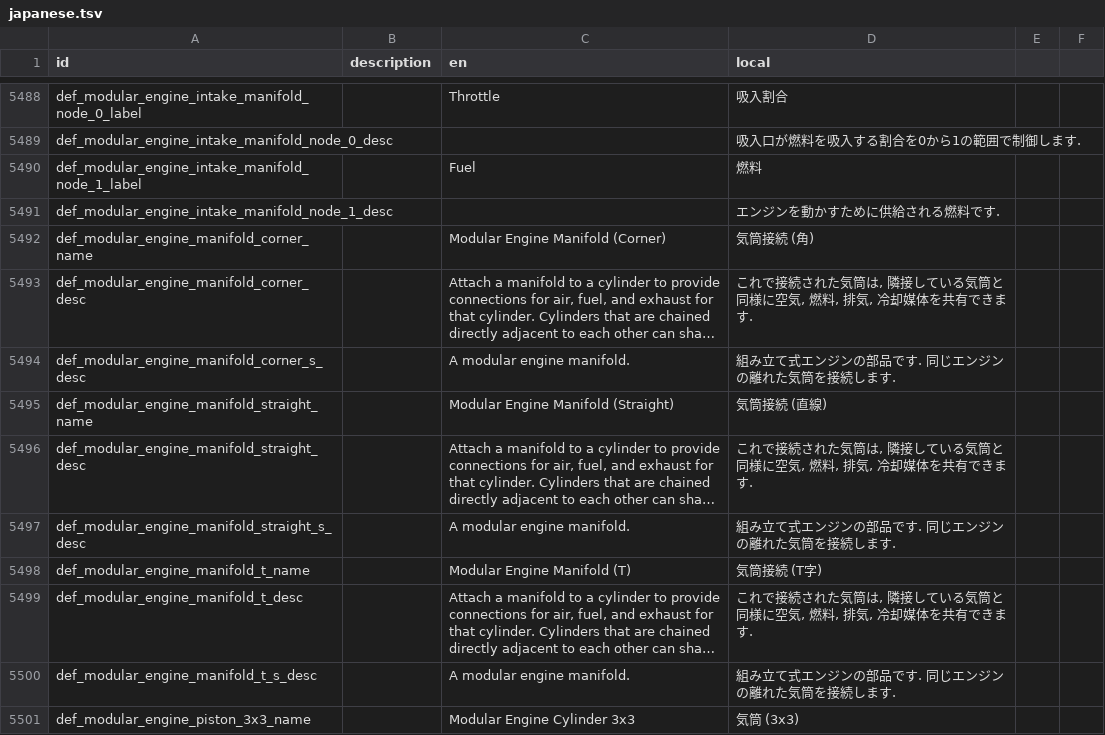
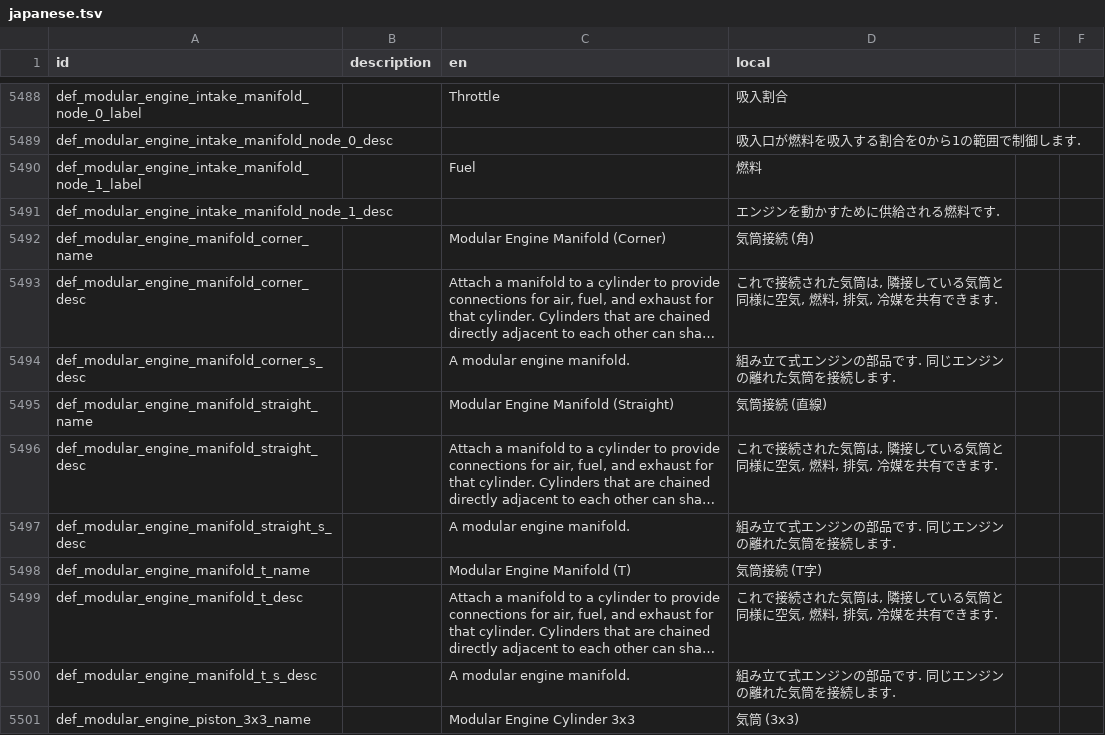
Before and after one commit to Gakuto1112/Stormworks-JapaneseTranslation, a TSV file: src/translation_data/japanese.tsv, drawn as a sheet; only a part is shown, gaps mark what is left out; long unchanged cells end in …; the diff covers the shown part only; the diff names each change by its address in the sheet, - before the commit and + after, or states it on an @@ line.

```diff
--- a/src/translation_data/japanese.tsv
+++ b/src/translation_data/japanese.tsv
-D5493 (local): …排気, 冷却媒体を共有で…
+D5493 (local): …排気, 冷媒を共有で…
-D5496 (local): …排気, 冷却媒体を共有で…
+D5496 (local): …排気, 冷媒を共有で…
-D5499 (local): …排気, 冷却媒体を共有で…
+D5499 (local): …排気, 冷媒を共有で…
```
Also changed, not shown: 42 edited cells elsewhere in this file.
